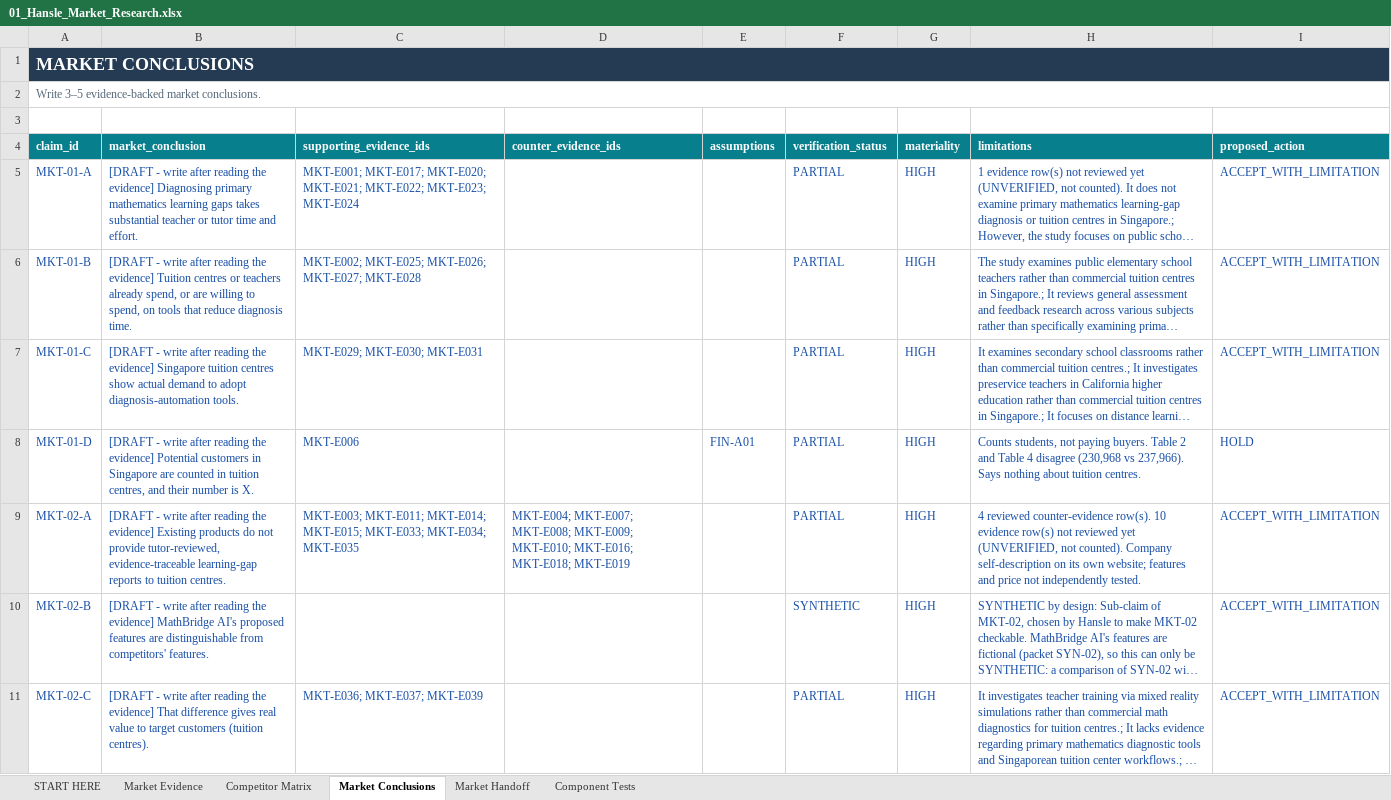
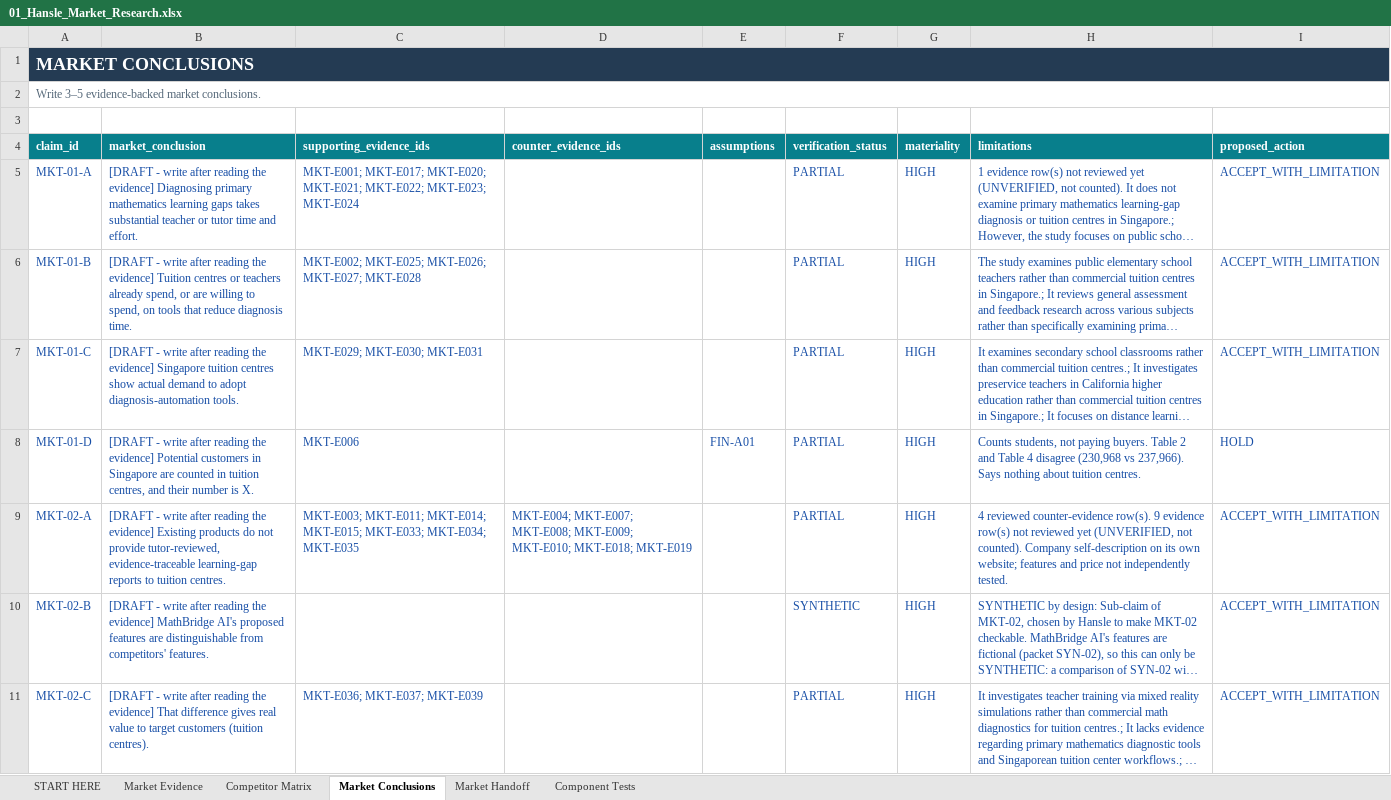
Before and after one commit to hanslelee/research-market-dump, an Excel workbook: market/out/01_Hansle_Market_Research.xlsx, sheet Market Conclusions, drawn as a sheet; long unchanged cells end in …; values as stored, in another font and other column widths than the file's, no borders; the diff names each change by its address in the sheet, - before the commit and + after, or states it on an @@ line.

```diff
--- a/market/out/01_Hansle_Market_Research.xlsx (sheet Market Conclusions)
+++ b/market/out/01_Hansle_Market_Research.xlsx (sheet Market Conclusions)
-D9 (counter_evidence_ids): …MKT-E009; MKT-E010; MKT-E016; MKT-E018; MKT-E019
+D9 (counter_evidence_ids): …MKT-E009; MKT-E010; MKT-E018; MKT-E019
-H9 (limitations): …counter-evidence row(s). 10 evidence row(s)…
+H9 (limitations): …counter-evidence row(s). 9 evidence row(s)…
```
Also changed, not shown: sheet Market Evidence, sheet Market Handoff, 4 other files.
